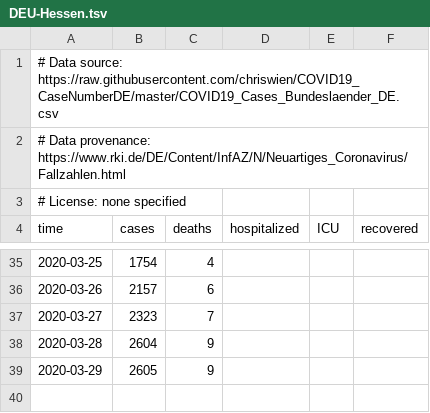
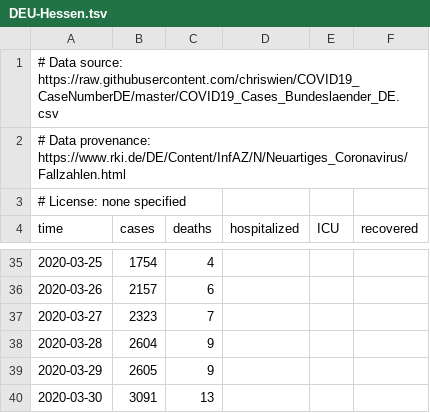
Before and after one commit to jenslaufer/2019-nCoV-data, a TSV file: data/Germany/DEU-Hessen.tsv, drawn as a sheet; only a part is shown, gaps mark what is left out; the diff names each change by its address in the sheet, - before the commit and + after, or states it on an @@ line.

```diff
--- a/data/Germany/DEU-Hessen.tsv
+++ b/data/Germany/DEU-Hessen.tsv
+row 40: 2020-03-30 | 3091 | 13
```
Also changed, not shown: data/Germany/DEU-Baden-Württemberg.tsv, data/Germany/DEU-Bayern.tsv, 17 other files.
